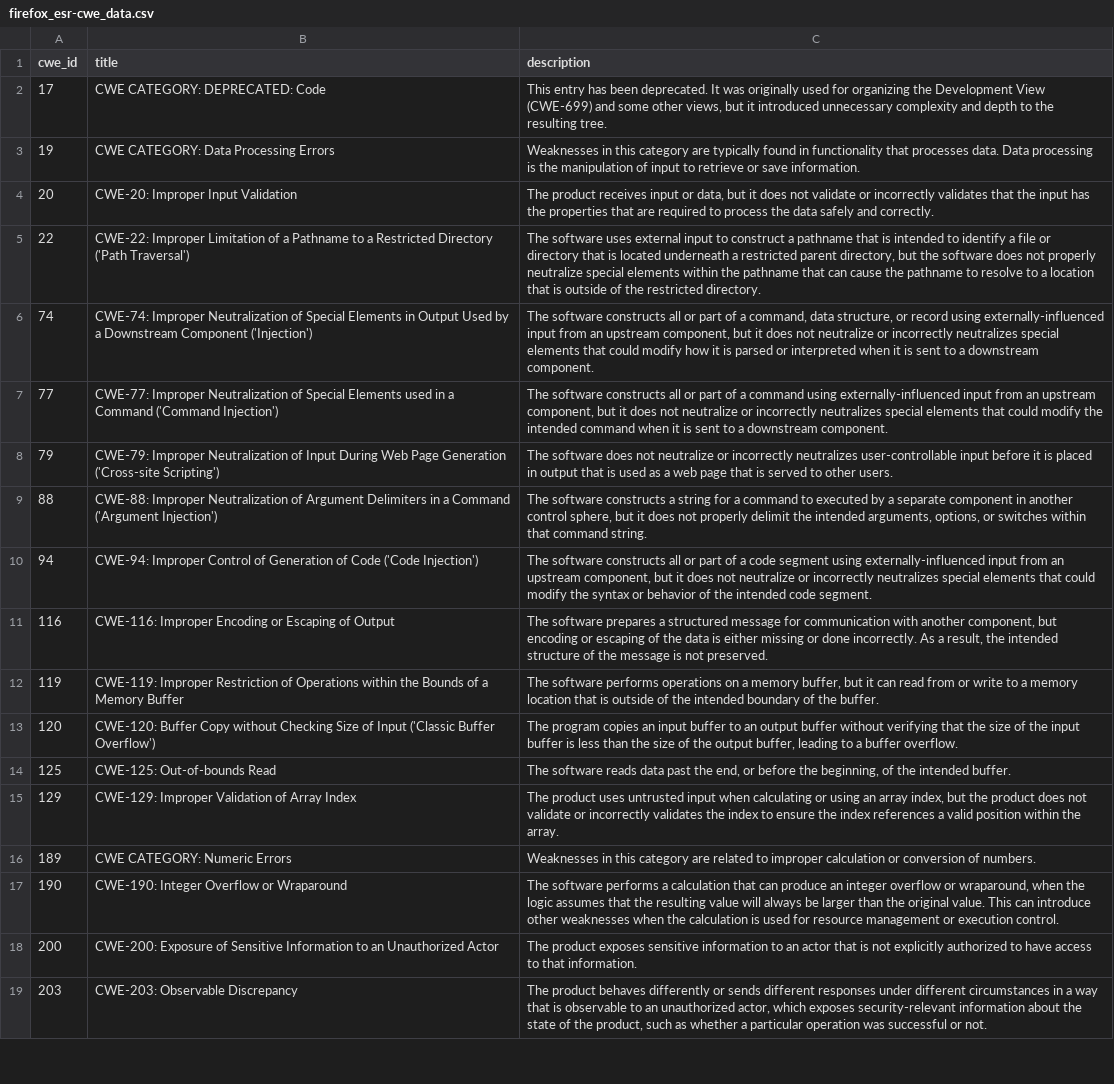
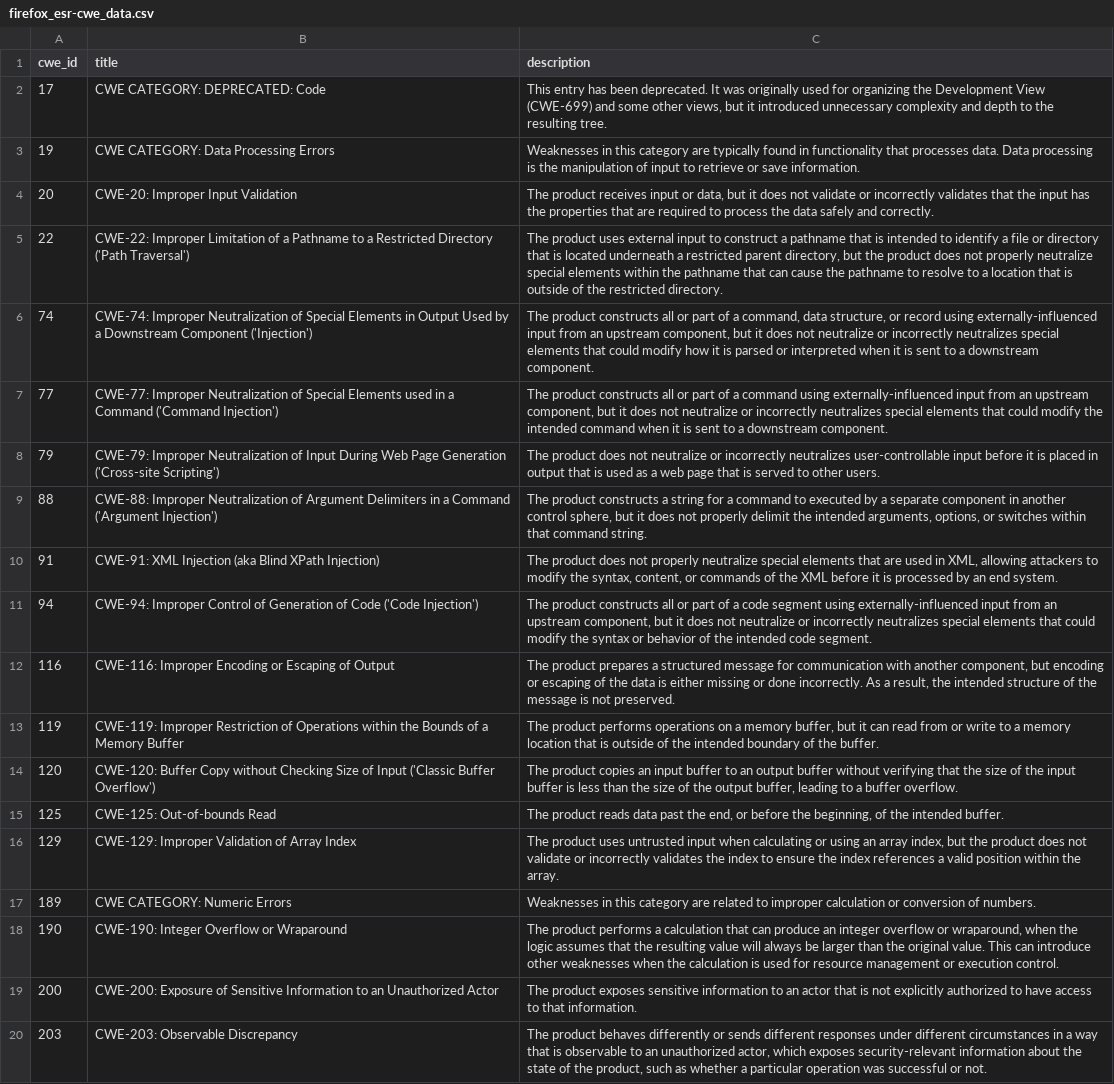
Before and after one commit to krn65/mpvd, a CSV file: cwe_data/firefox_esr-cwe_data.csv, drawn as a sheet; only a part is shown; addresses are those after the commit; the diff covers the shown part only; the diff names each change by its address in the sheet, - before the commit and + after, or states it on an @@ line.

```diff
--- a/cwe_data/firefox_esr-cwe_data.csv
+++ b/cwe_data/firefox_esr-cwe_data.csv
-C5 (description): The software uses external input to construct a pathname that is intended to identify a file or directory that is located underneath a restricted parent directory, but the software does not…
+C5 (description): The product uses external input to construct a pathname that is intended to identify a file or directory that is located underneath a restricted parent directory, but the product does not…
-C6 (description): The software constructs all…
+C6 (description): The product constructs all…
-C7 (description): The software constructs all…
+C7 (description): The product constructs all…
-C8 (description): The software does not…
+C8 (description): The product does not…
-C9 (description): The software constructs a…
+C9 (description): The product constructs a…
+row 10: 91 | CWE-91: XML Injection (aka Blind XPath Injection) | The product does not properly neutralize special elements that are used in XML, allowing attackers to modify the syntax, content, or commands of the XML before it is processed by an end system.
-C11 (description): The software constructs all…
+C11 (description): The product constructs all…
-C12 (description): The software prepares a…
+C12 (description): The product prepares a…
-C13 (description): The software performs operations…
+C13 (description): The product performs operations…
-C14 (description): The program copies an…
+C14 (description): The product copies an…
-C15 (description): The software reads data…
+C15 (description): The product reads data…
-C18 (description): The software performs a…
+C18 (description): The product performs a…
```
Also changed, not shown: 1 added row and 27 edited cells elsewhere in this file, cve_data/cve_data.csv, cve_details_data/firefox-cve_details.csv, 25 other files.
